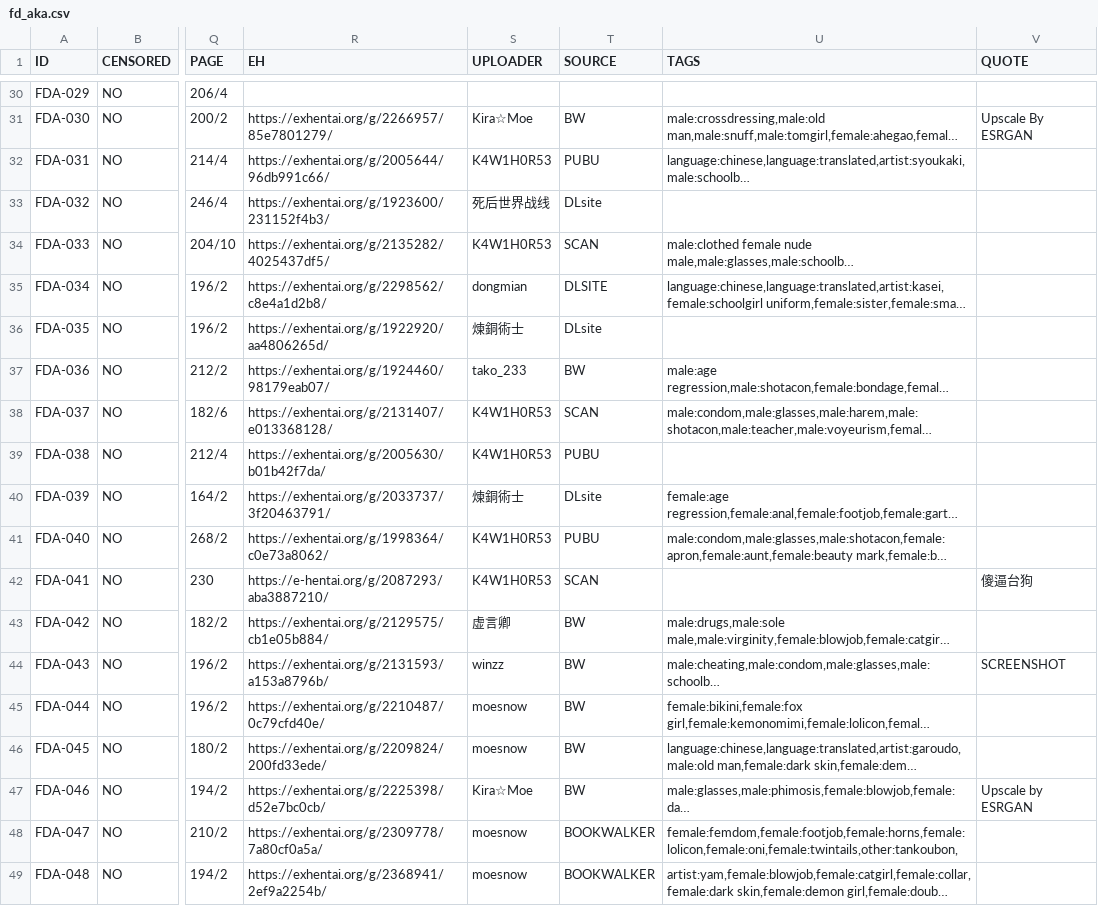
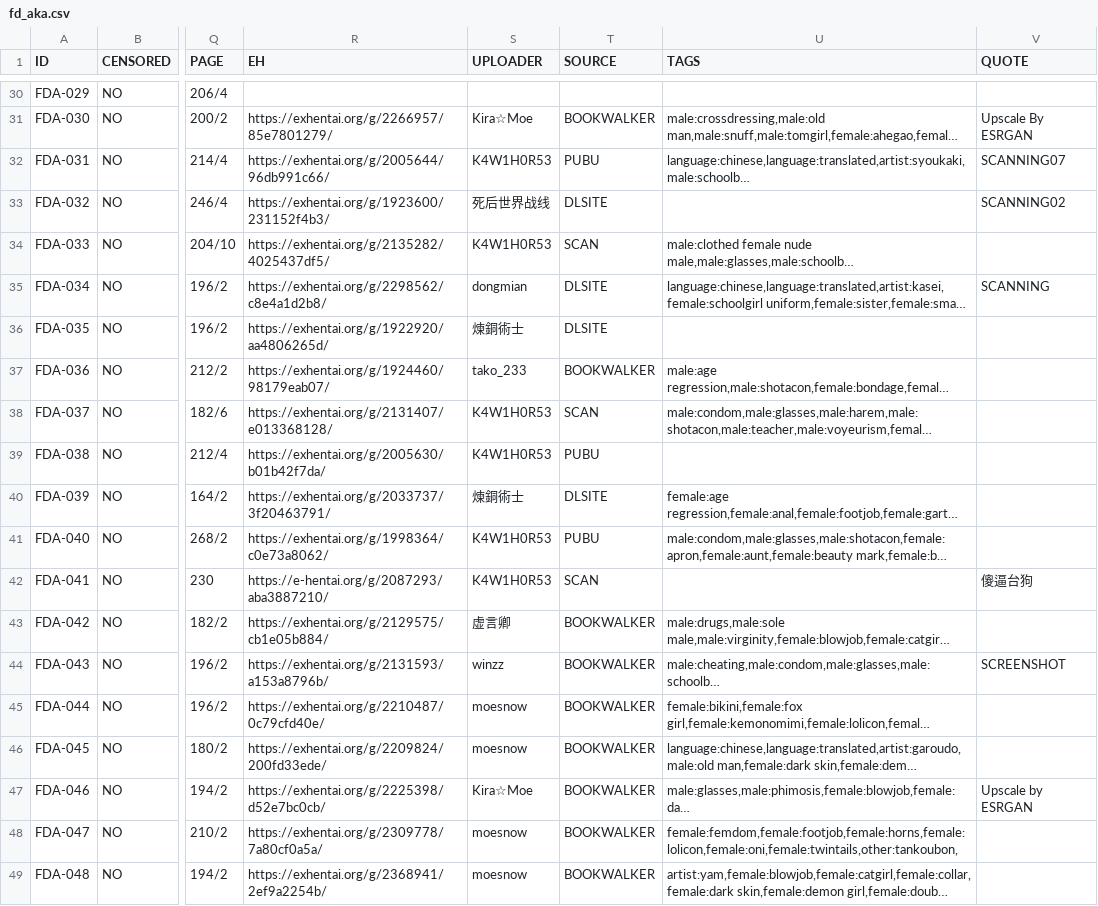
Before and after one commit to K4W1H0R53/tankoubon, a CSV file: tw/fd/fd_aka.csv, drawn as a sheet; only a part is shown, gaps mark what is left out; long unchanged cells end in …; the diff covers the shown part only; the diff names each change by its address in the sheet, - before the commit and + after, or states it on an @@ line.

```diff
--- a/tw/fd/fd_aka.csv
+++ b/tw/fd/fd_aka.csv
-T31 (SOURCE): BW
+T31 (SOURCE): BOOKWALKER
-V32 (QUOTE): (empty)
+V32 (QUOTE): SCANNING07
-T33 (SOURCE): DLsite
+T33 (SOURCE): DLSITE
-V33 (QUOTE): (empty)
+V33 (QUOTE): SCANNING02
-V35 (QUOTE): (empty)
+V35 (QUOTE): SCANNING
-T36 (SOURCE): DLsite
+T36 (SOURCE): DLSITE
-T37 (SOURCE): BW
+T37 (SOURCE): BOOKWALKER
-T40 (SOURCE): DLsite
+T40 (SOURCE): DLSITE
-T43:T47 (SOURCE): BW
+T43:T47 (SOURCE): BOOKWALKER
```
Also changed, not shown: 22 edited cells elsewhere in this file, tw/fd/fd_got.csv, tw/fd/fd_hit.csv.
